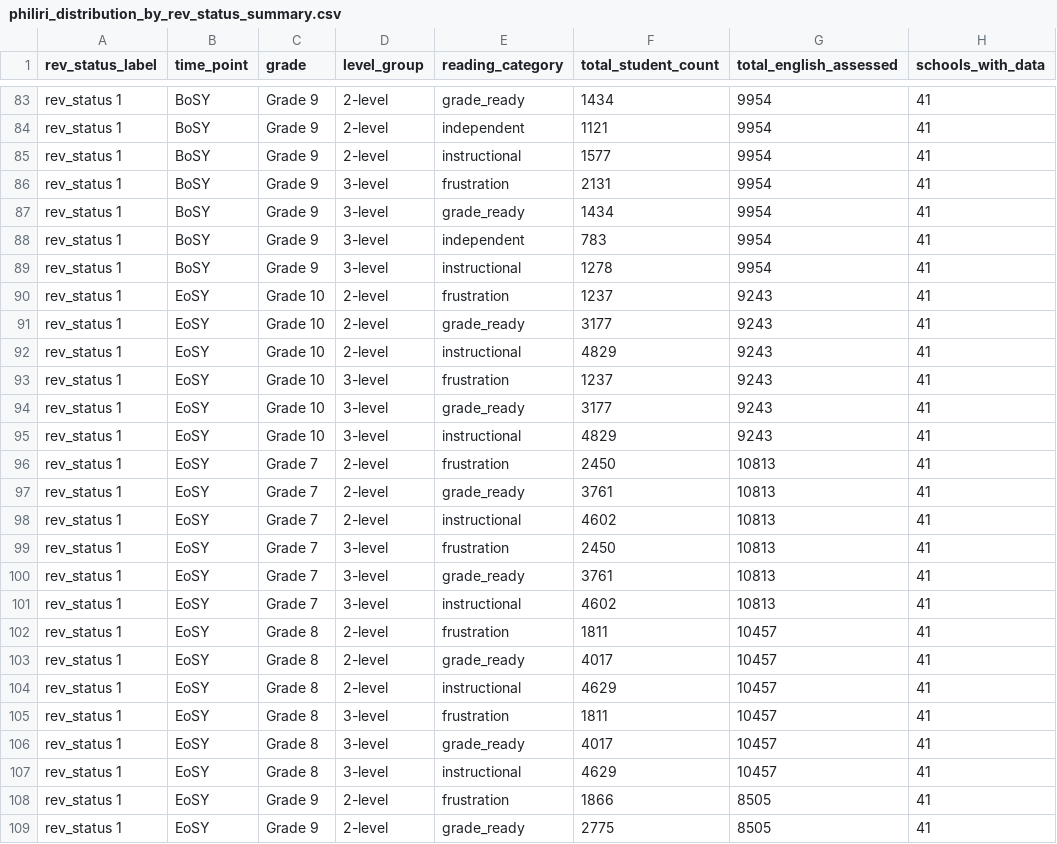
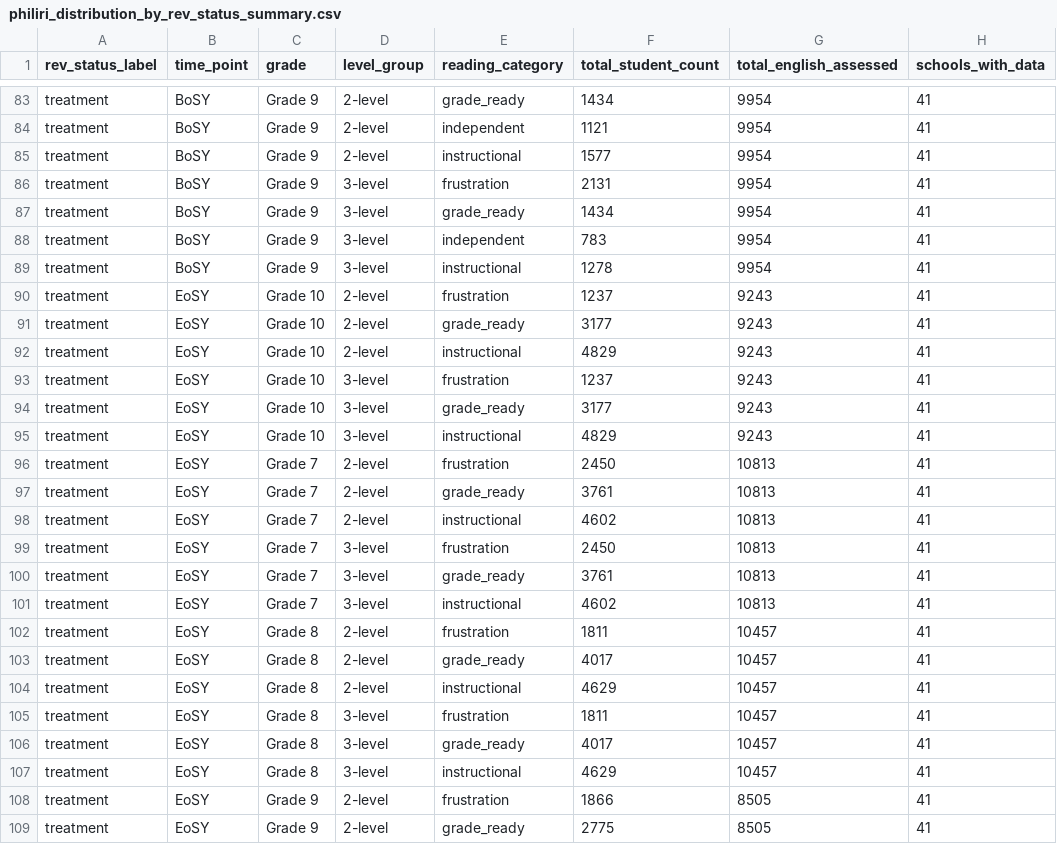
Before and after one commit to eykalynet/data-for-policy-portfolio, a CSV file: ipa-deped-education-analytics/deped-dlp-assessment-data-cleaning/outputs/tables/philiri_distribution_by_rev_status_summary.csv, drawn as a sheet; only a part is shown, gaps mark what is left out; the diff covers the shown part only; the diff names each change by its address in the sheet, - before the commit and + after, or states it on an @@ line.

Commit message:
improve rev_status graph labels

```diff
--- a/ipa-deped-education-analytics/deped-dlp-assessment-data-cleaning/outputs/tables/philiri_distribution_by_rev_status_summary.csv
+++ b/ipa-deped-education-analytics/deped-dlp-assessment-data-cleaning/outputs/tables/philiri_distribution_by_rev_status_summary.csv
-A83:A109 (rev_status_label): rev_status 1
+A83:A109 (rev_status_label): treatment
```
Also changed, not shown: 85 edited cells elsewhere in this file, ipa-deped-education-analytics/deped-dlp-assessment-data-cleaning/outputs/tables/philiri_discrepancy_by_rev_status_summary.csv, ipa-deped-education-analytics/deped-dlp-assessment-data-cleaning/outputs/tables/rma_discrepancy_by_rev_status_summary.csv, 10 other files.
